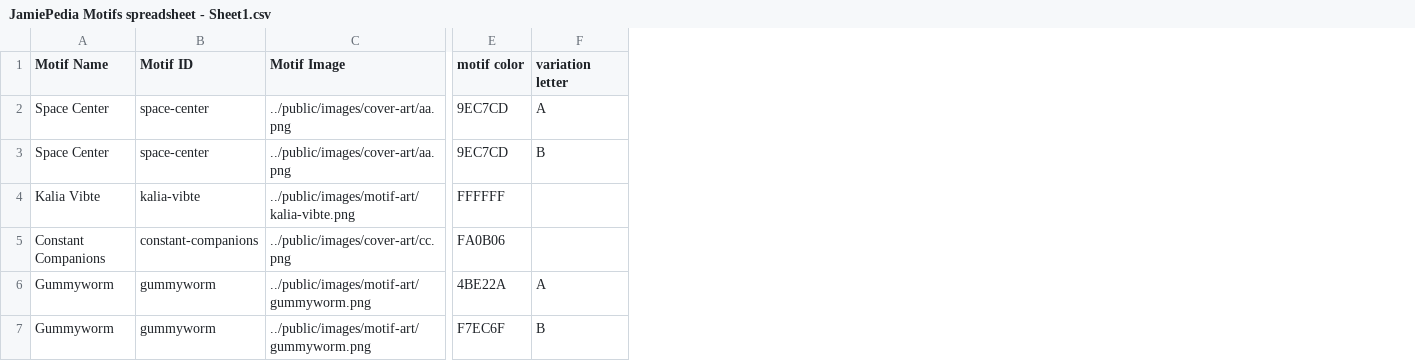
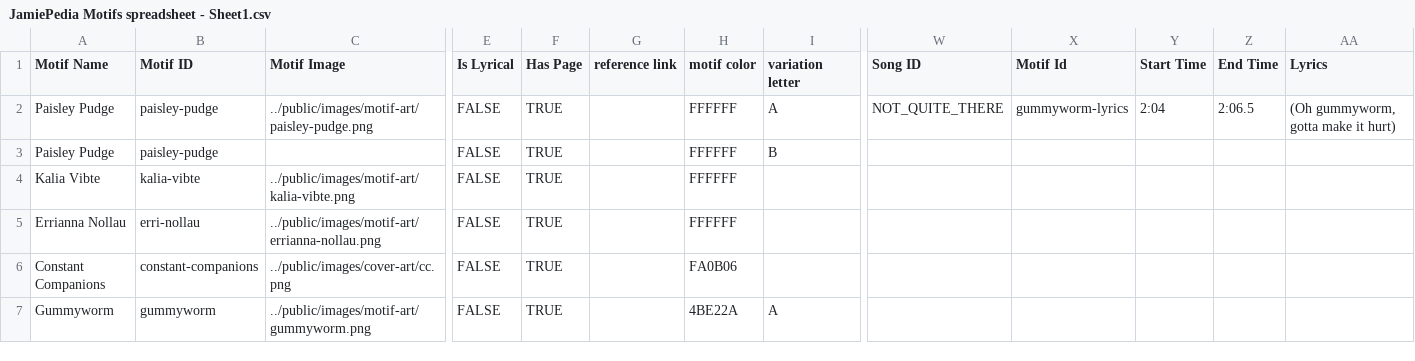
Before and after one commit to JamiePediaTeam/JamiePedia, a CSV file: public/motifs/JamiePedia Motifs spreadsheet - Sheet1.csv, drawn as a sheet; only a part is shown, gaps mark what is left out; addresses are those after the commit; the diff covers the shown part only; the diff names each change by its address in the sheet, - before the commit and + after, or states it on an @@ line.

Commit message:
added lyrical motif support (just for connections, not for motif pages yet)

```diff
--- a/public/motifs/JamiePedia Motifs spreadsheet - Sheet1.csv
+++ b/public/motifs/JamiePedia Motifs spreadsheet - Sheet1.csv
+column E (Is Lyrical), rows 2-7: all FALSE
+column F (Has Page), rows 2-7: all TRUE
+column G (reference link), empty
+column W (Song ID), row 2: NOT_QUITE_THERE
+column X (Motif Id), row 2: gummyworm-lyrics
+column Y (Start Time), row 2: 2:04
+column Z (End Time), row 2: 2:06.5
+column AA (Lyrics), row 2: (Oh gummyworm, gotta make it hurt)
-A2:A3 (Motif Name): Space Center
+A2:A3 (Motif Name): Paisley Pudge
-B2:B3 (Motif ID): space-center
+B2:B3 (Motif ID): paisley-pudge
-C2 (Motif Image): ../public/images/cover-art/aa.png
+C2 (Motif Image): ../public/images/motif-art/paisley-pudge.png
-H2:H3 (motif color): 9EC7CD
+H2:H3 (motif color): FFFFFF
-C3 (Motif Image): ../public/images/cover-art/aa.png
+C3 (Motif Image): (empty)
-A5 (Motif Name): Constant Companions
+A5 (Motif Name): Errianna Nollau
-B5 (Motif ID): constant-companions
+B5 (Motif ID): erri-nollau
-C5 (Motif Image): ../public/images/cover-art/cc.png
+C5 (Motif Image): ../public/images/motif-art/errianna-nollau.png
-H5 (motif color): FA0B06
+H5 (motif color): FFFFFF
-A6 (Motif Name): Gummyworm
+A6 (Motif Name): Constant Companions
-B6 (Motif ID): gummyworm
+B6 (Motif ID): constant-companions
-C6 (Motif Image): ../public/images/motif-art/gummyworm.png
+C6 (Motif Image): ../public/images/cover-art/cc.png
-H6 (motif color): 4BE22A
+H6 (motif color): FA0B06
-I6 (variation letter): A
+I6 (variation letter): (empty)
-H7 (motif color): F7EC6F
+H7 (motif color): 4BE22A
-I7 (variation letter): B
+I7 (variation letter): A
```
Also changed, not shown: 3 added rows, 3 removed rows, 2 removed columns and 54 edited cells elsewhere in this file, 3 other files.
